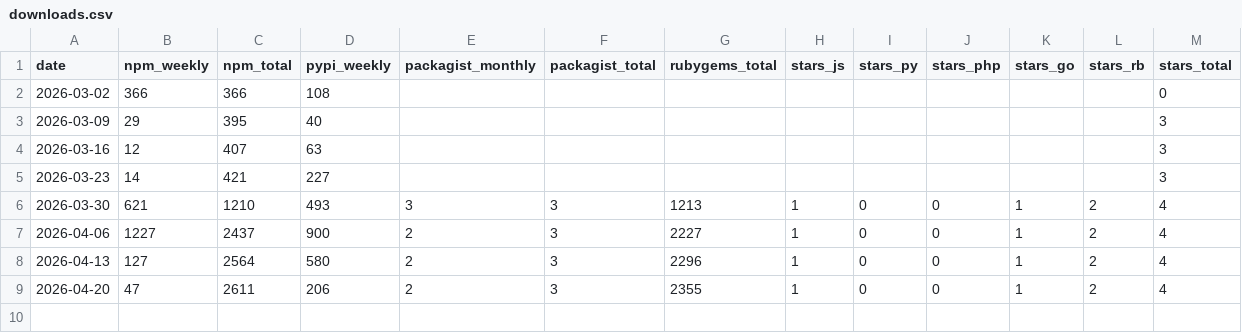
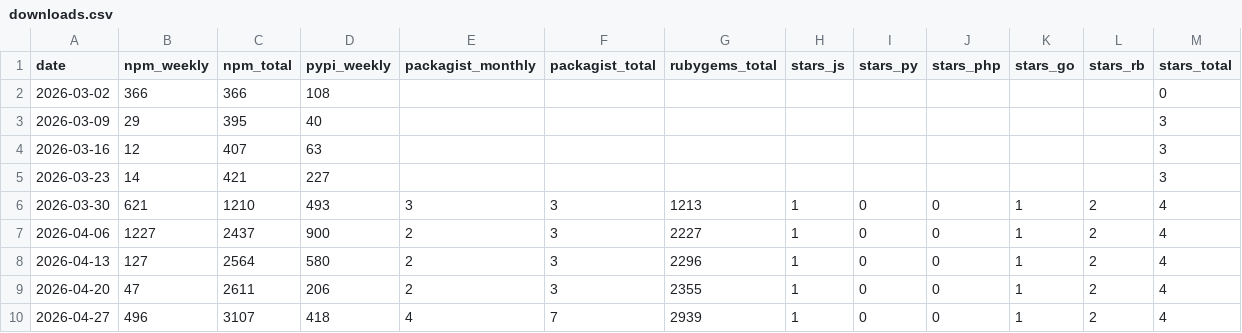
Before and after one commit to 0x20fearless/eu-vat-rates-data, a CSV file: stats/downloads.csv, drawn as a sheet.

Commit message:
chore: weekly stats 2026-04-27

```diff
--- a/stats/downloads.csv
+++ b/stats/downloads.csv
@@ -9 +9,2 @@ date,npm_weekly,npm_total,pypi_weekly,packagist_monthly,packagist_total,rubygems
 2026-04-20,47,2611,206,2,3,2355,1,0,0,1,2,4
+2026-04-27,496,3107,418,4,7,2939,1,0,0,1,2,4
```
